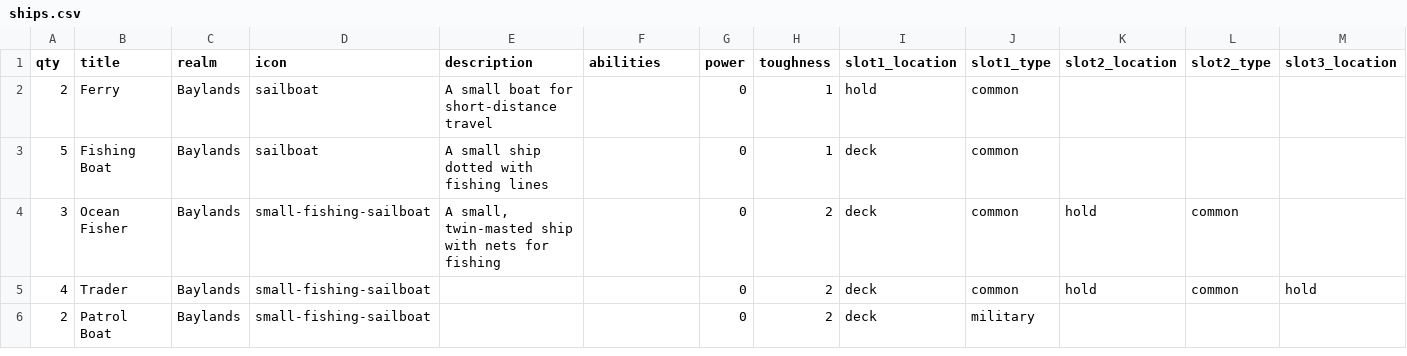
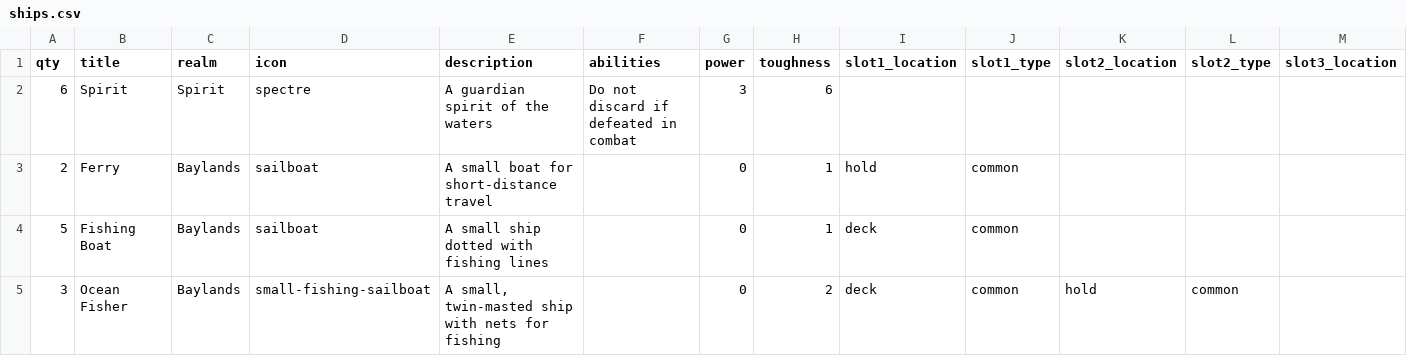
Before and after one commit to beekley/plunder, a CSV file: cardData/ships.csv, drawn as a sheet; only a part is shown; the shorter side is filled out with more unchanged rows; rows hold the shown columns only; the diff names each change by its address in the sheet, - before the commit and + after, or states it on an @@ line.

Commit message:
Create a separate sheet for each realm deck

```diff
--- a/cardData/ships.csv
+++ b/cardData/ships.csv
+row 2: 6 | Spirit | Spirit | spectre | A guardian spirit of the waters | Do not discard if defeated in combat | 3 | 6
```
Also changed, not shown: 2 other files.
